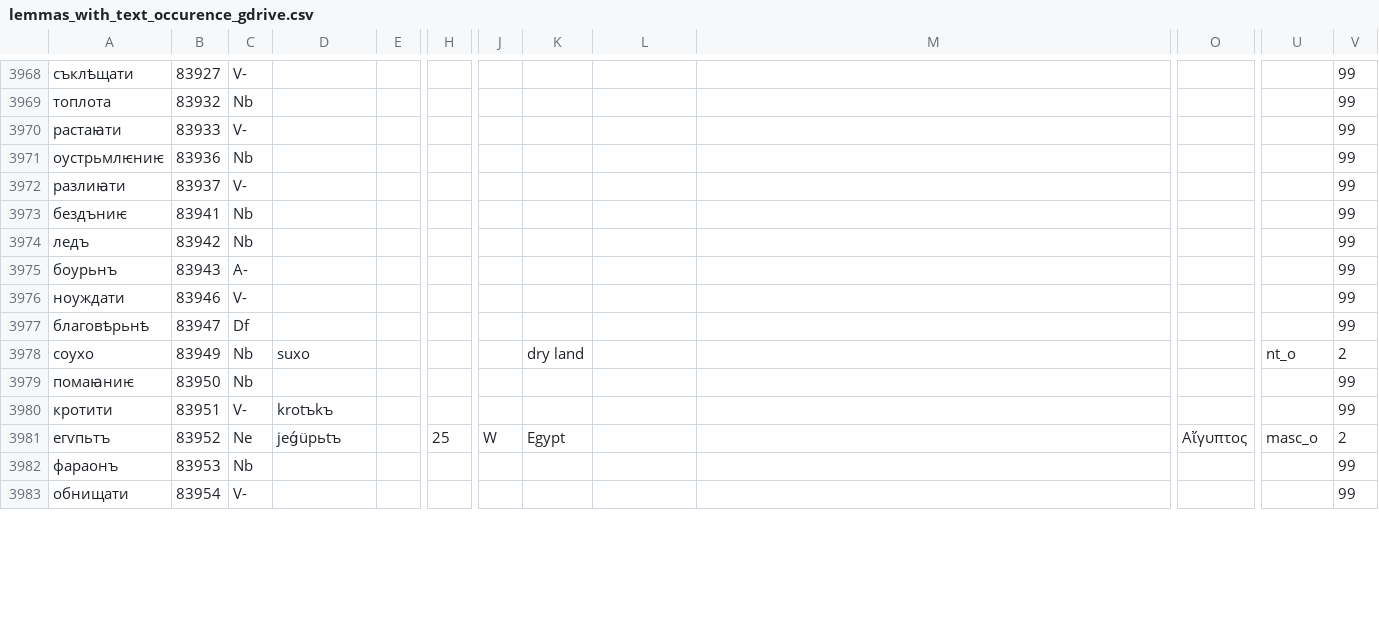
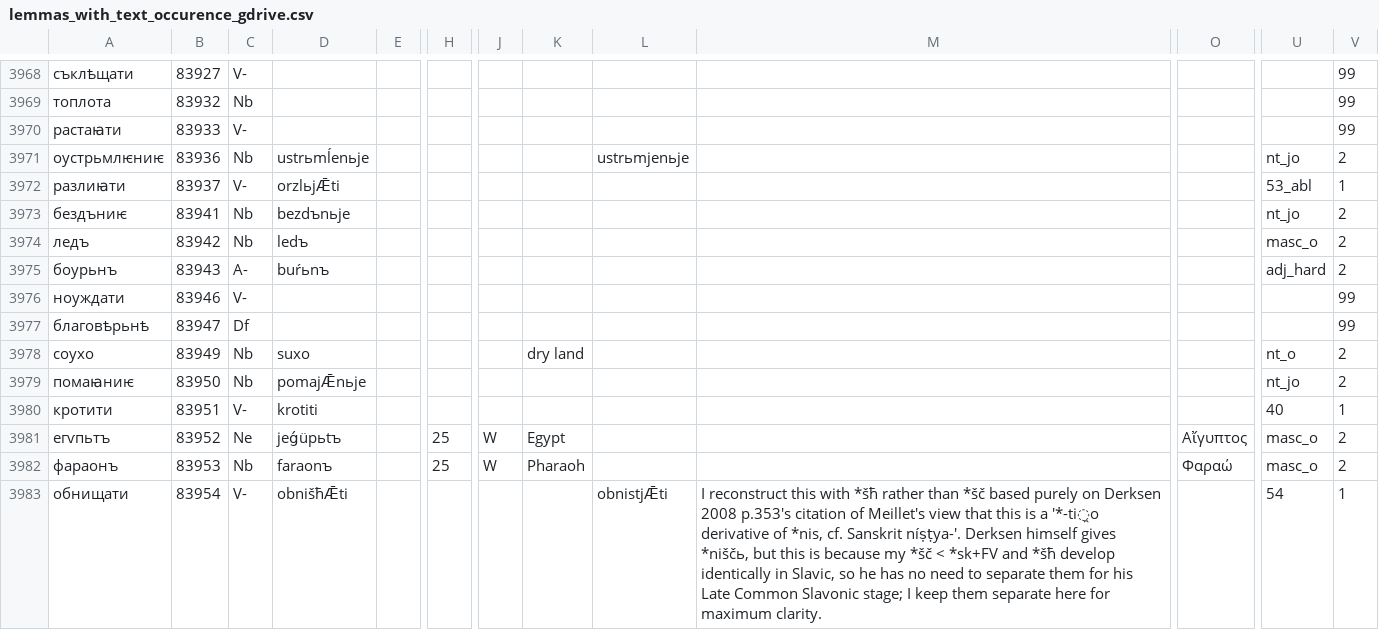
Before and after one commit to 12401453/ocs_server, a CSV file: autoreconstructor/lemmas_with_text_occurence_gdrive.csv, drawn as a sheet; only a part is shown, gaps mark what is left out; the diff covers the shown part only; the diff names each change by its address in the sheet, - before the commit and + after, or states it on an @@ line.

Commit message:
..

```diff
--- a/autoreconstructor/lemmas_with_text_occurence_gdrive.csv
+++ b/autoreconstructor/lemmas_with_text_occurence_gdrive.csv
-D3971: (empty)
+D3971: ustrьmĺenьje
-L3971: (empty)
+L3971: ustrьmjenьje
-U3971: (empty)
+U3971: nt_jo
-V3971: 99
+V3971: 2
-D3972: (empty)
+D3972: orzlьjǢti
-U3972: (empty)
+U3972: 53_abl
-V3972: 99
+V3972: 1
-D3973: (empty)
+D3973: bezdъnьje
-U3973: (empty)
+U3973: nt_jo
-V3973:V3975: 99
+V3973:V3975: 2
-D3974: (empty)
+D3974: ledъ
-U3974: (empty)
+U3974: masc_o
-D3975: (empty)
+D3975: buŕьnъ
-U3975: (empty)
+U3975: adj_hard
-D3979: (empty)
+D3979: pomajǢnьje
-U3979: (empty)
+U3979: nt_jo
-V3979: 99
+V3979: 2
-D3980: krotъkъ
+D3980: krotiti
-U3980: (empty)
+U3980: 40
-V3980: 99
+V3980: 1
-D3982: (empty)
+D3982: faraonъ
-H3982: (empty)
+H3982: 25
-J3982: (empty)
+J3982: W
-K3982: (empty)
+K3982: Pharaoh
-O3982: (empty)
+O3982: Φαραώ
-U3982: (empty)
+U3982: masc_o
-V3982: 99
+V3982: 2
-D3983: (empty)
+D3983: obnišћǢti
-L3983: (empty)
+L3983: obnistjǢti
-M3983: (empty)
+M3983: I reconstruct this with *šћ rather than *šč based purely on Derksen 2008 p.353's citation of Meillet's view that this is a '*-ti̯o derivative of *nis, cf. Sanskrit níṣṭya-'. Derksen himself gives *niščь, but this is because my *šč < *sk+FV and *šћ develop identically in Slavic, so he has no need to separate them for his Late Common Slavonic stage; I keep them separate here for maximum clarity.
-U3983: (empty)
+U3983: 54
-V3983: 99
+V3983: 1
```
Also changed, not shown: 121 edited cells elsewhere in this file.
